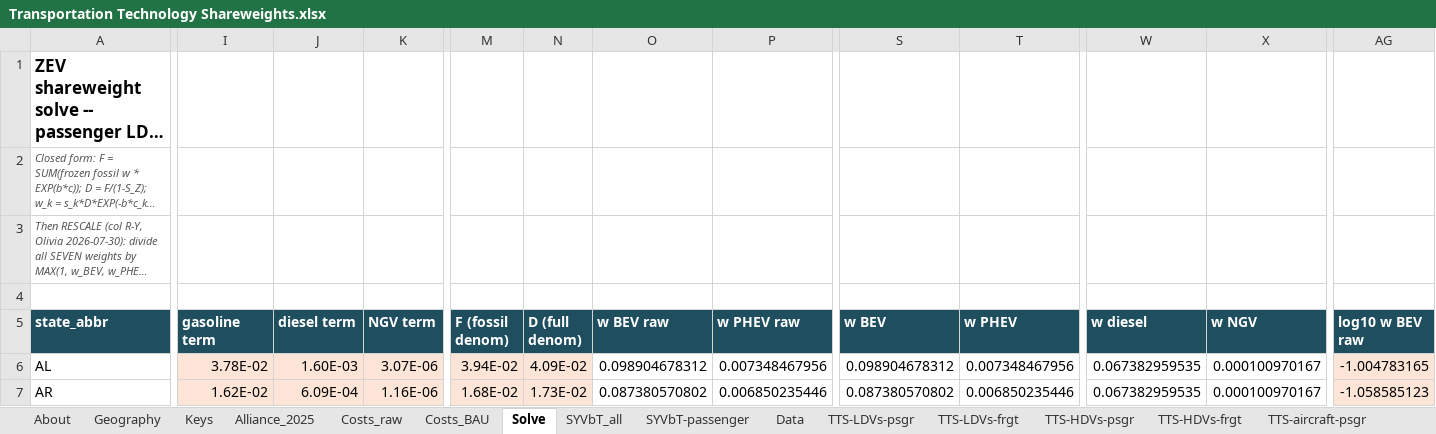
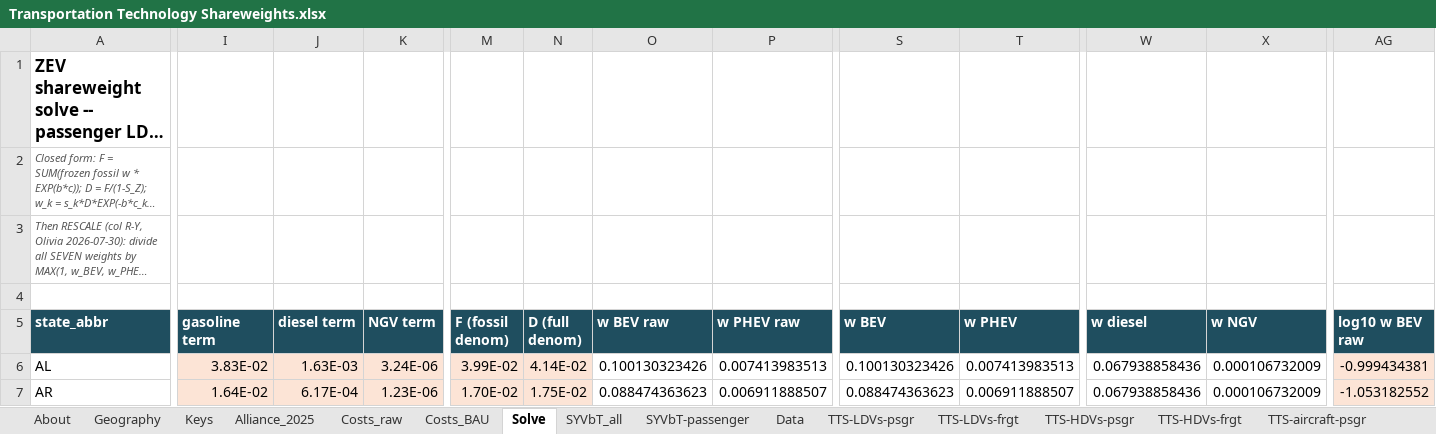
Before and after one commit to EnergyInnovation/eps-montana, an Excel workbook: InputData/trans/TTS/Transportation Technology Shareweights.xlsx, sheet Solve, drawn as a sheet; only a part is shown, gaps mark what is left out; long unchanged cells end in …; values as stored, in another font and other column widths than the file's, no borders; the diff covers the shown part only; the diff names each change by its address in the sheet, - before the commit and + after, or states it on an @@ line.

```diff
--- a/InputData/trans/TTS/Transportation Technology Shareweights.xlsx (sheet Solve)
+++ b/InputData/trans/TTS/Transportation Technology Shareweights.xlsx (sheet Solve)
-I6 (gasoline term): 3.78E-02
+I6 (gasoline term): 3.83E-02
-J6 (diesel term): 1.60E-03
+J6 (diesel term): 1.63E-03
-K6 (NGV term): 3.07E-06
+K6 (NGV term): 3.24E-06
-M6 (F (fossil denom)): 3.94E-02
+M6 (F (fossil denom)): 3.99E-02
-N6 (D (full denom)): 4.09E-02
+N6 (D (full denom)): 4.14E-02
-O6 (w BEV raw): 0.098904678312
+O6 (w BEV raw): 0.100130323426
-P6 (w PHEV raw): 0.007348467956
+P6 (w PHEV raw): 0.007413983513
-S6 (w BEV): 0.098904678312
+S6 (w BEV): 0.100130323426
-T6 (w PHEV): 0.007348467956
+T6 (w PHEV): 0.007413983513
-W6:W7 (w diesel): 0.067382959535
+W6:W7 (w diesel): 0.067938858436
-X6:X7 (w NGV): 0.000100970167
+X6:X7 (w NGV): 0.000106732009
-AG6 (log10 w BEV raw): -1.004783165
+AG6 (log10 w BEV raw): -0.999434381
-I7 (gasoline term): 1.62E-02
+I7 (gasoline term): 1.64E-02
-J7 (diesel term): 6.09E-04
+J7 (diesel term): 6.17E-04
-K7 (NGV term): 1.16E-06
+K7 (NGV term): 1.23E-06
-M7 (F (fossil denom)): 1.68E-02
+M7 (F (fossil denom)): 1.70E-02
-N7 (D (full denom)): 1.73E-02
+N7 (D (full denom)): 1.75E-02
-O7 (w BEV raw): 0.087380570802
+O7 (w BEV raw): 0.088474363623
-P7 (w PHEV raw): 0.006850235446
+P7 (w PHEV raw): 0.006911888507
-S7 (w BEV): 0.087380570802
+S7 (w BEV): 0.088474363623
-T7 (w PHEV): 0.006850235446
+T7 (w PHEV): 0.006911888507
-AG7 (log10 w BEV raw): -1.058585123
+AG7 (log10 w BEV raw): -1.053182552
```
Also changed, not shown: 1125 edited cells elsewhere in this sheet, sheet Data, sheet TTS-LDVs-frgt, sheet TTS-HDVs-psgr, sheet Costs_raw, sheet Costs_BAU, sheet TTS-HDVs-frgt, 4 more sheets, formulas that keep their value, 24 other files.
